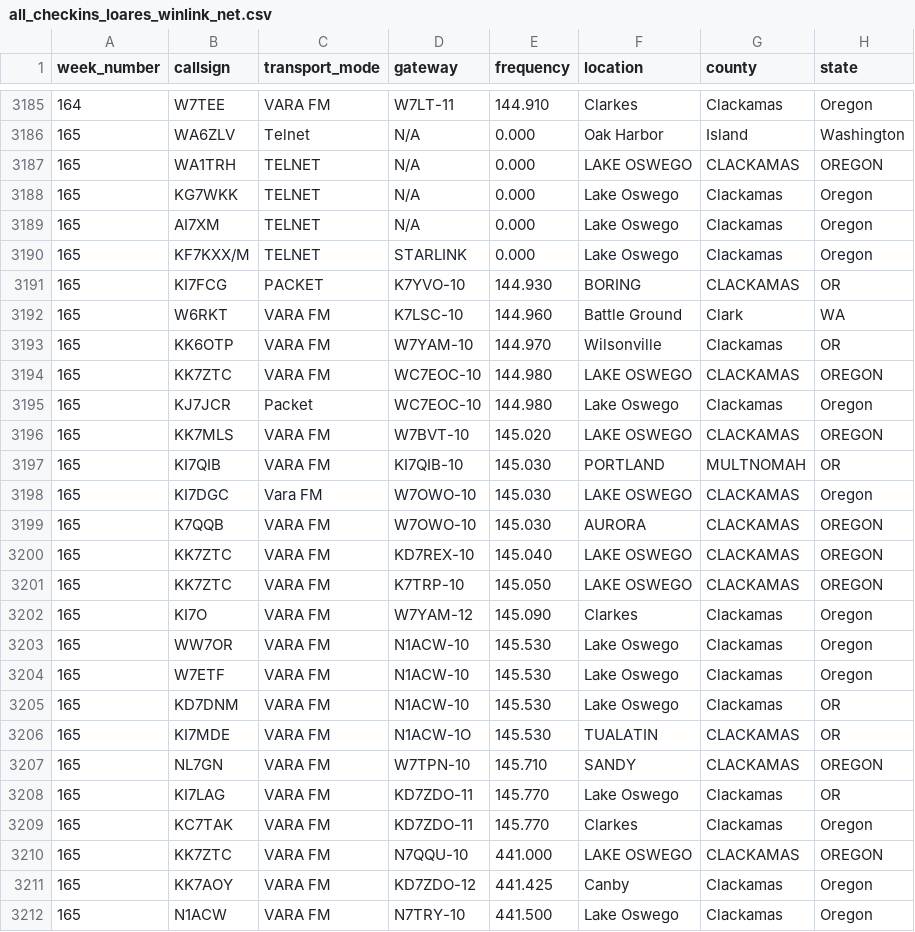
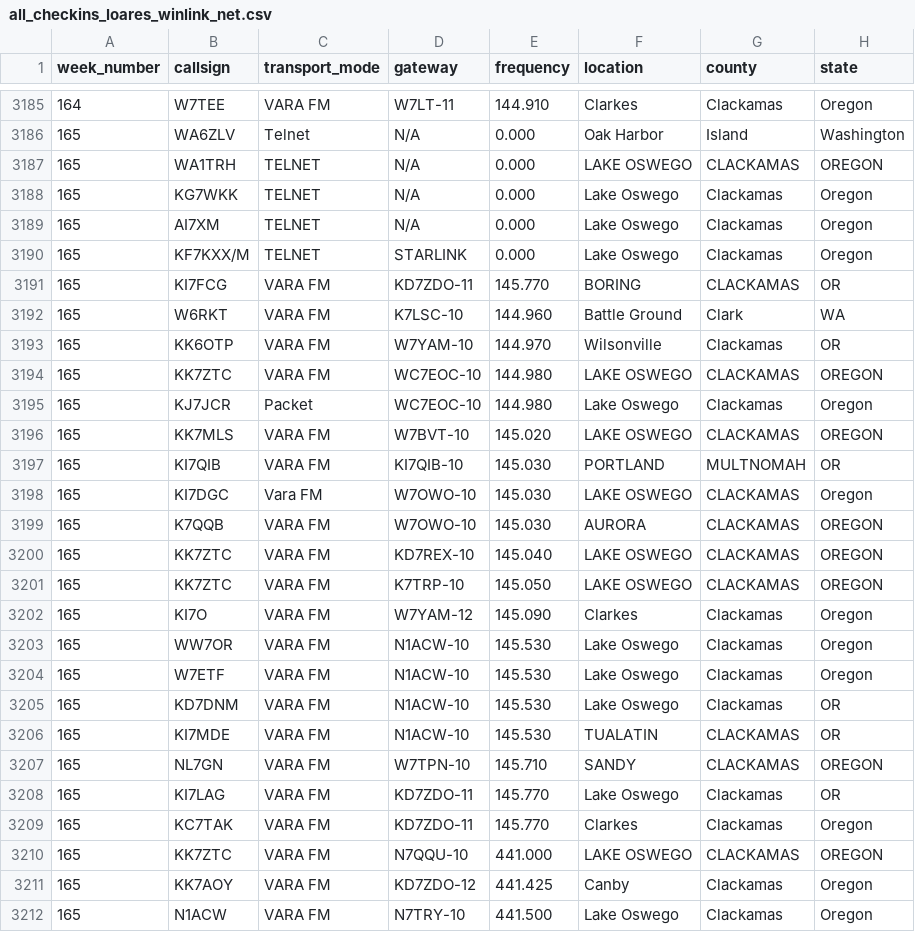
Before and after one commit to drizzlecombe/wlnet, a CSV file: raw_data/all_checkins_loares_winlink_net.csv, drawn as a sheet; only a part is shown, gaps mark what is left out.

Commit message:
Changed FCGs checkin for week 165 to VARA FM and KD7ZDO-11

```diff
--- a/raw_data/all_checkins_loares_winlink_net.csv
+++ b/raw_data/all_checkins_loares_winlink_net.csv
@@ -3190,3 +3190,3 @@
 165, KF7KXX/M, TELNET, STARLINK, 0.000, Lake Oswego, Clackamas, Oregon
-165, KI7FCG, PACKET, K7YVO-10, 144.930, BORING, CLACKAMAS, OR
+165, KI7FCG, VARA FM, KD7ZDO-11, 145.770, BORING, CLACKAMAS, OR
 165, W6RKT, VARA FM, K7LSC-10, 144.960, Battle Ground, Clark, WA
@@ -3205,3 +3205,3 @@
 165, KD7DNM, VARA FM, N1ACW-10, 145.530, Lake Oswego, Clackamas, OR
-165, KI7MDE, VARA FM, N1ACW-1O, 145.530, TUALATIN, CLACKAMAS, OR
+165, KI7MDE, VARA FM, N1ACW-10, 145.530, TUALATIN, CLACKAMAS, OR
 165, NL7GN, VARA FM, W7TPN-10, 145.710, SANDY, CLACKAMAS, OREGON
```
